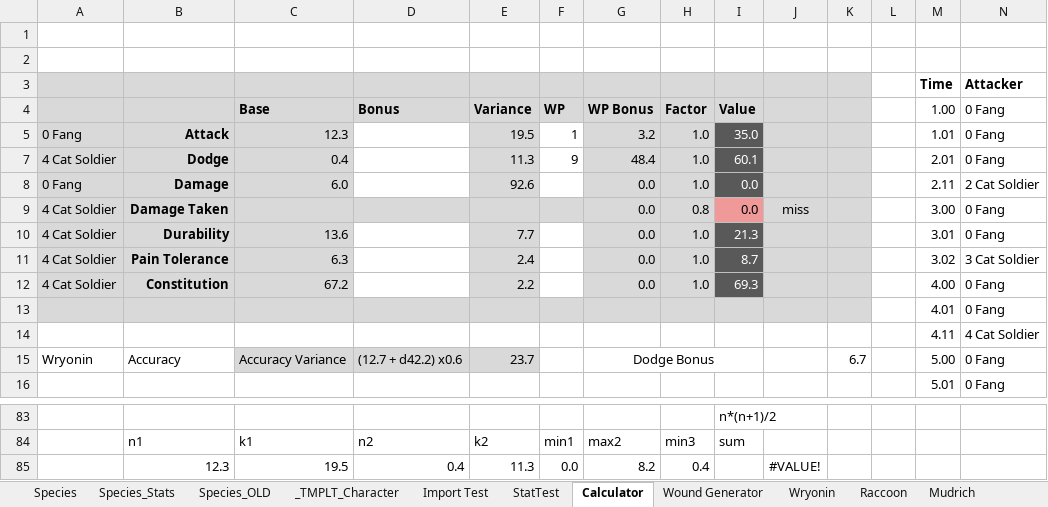
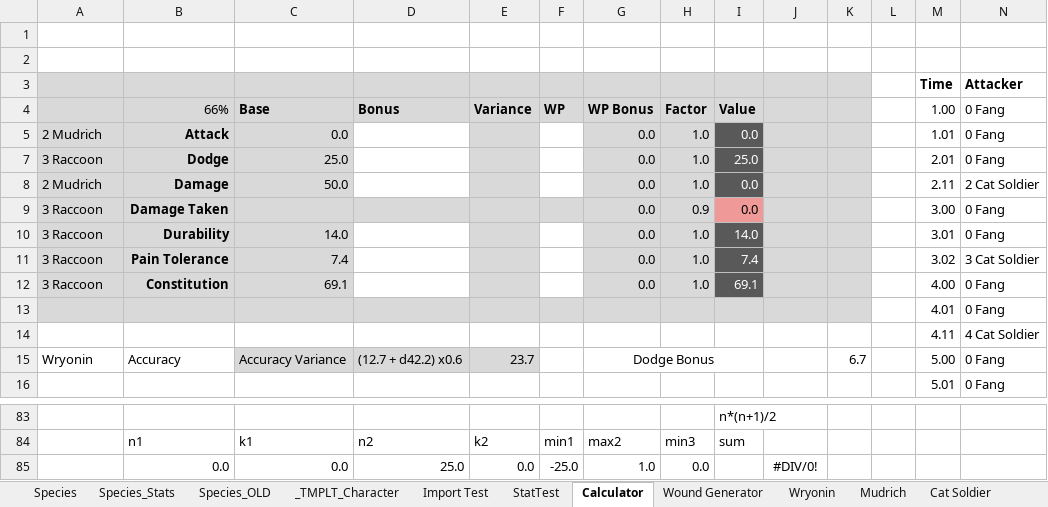
Before and after one commit to shieldgenerator7/AgranariTTRPG, an Excel workbook: Agranari TTRPG.xlsm, sheet Calculator, drawn as a sheet; only a part is shown, gaps mark what is left out; values as stored, in another font and other column widths than the file's, no borders; charts and pictures and conditional formats not drawn; removed rows and columns are numbered as before the commit, all else as after; rows hold the shown columns only; the diff covers the shown part only; the diff names each change by its address in the sheet, - before the commit and + after, or states it on an @@ line.

```diff
--- a/Agranari TTRPG.xlsm (sheet Calculator)
+++ b/Agranari TTRPG.xlsm (sheet Calculator)
-B4: (empty)
+B4: 66%
-A5: 0 Fang
+A5: 2 Mudrich
-C5: 12.3
+C5: 0.0
-E5: 19.5
+E5: (empty)
-F5: 1
+F5: (empty)
-G5: 3.2
+G5: 0.0
-I5: 35.0
+I5: 0.0
-A7: 4 Cat Soldier
+A7: 3 Raccoon
-C7: 0.4
+C7: 25.0
-E7: 11.3
+E7: (empty)
-F7: 9
+F7: (empty)
-G7: 48.4
+G7: 0.0
-I7: 60.1
+I7: 25.0
-A8: 0 Fang
+A8: 2 Mudrich
-C8: 6.0
+C8: 50.0
-E8: 92.6
+E8: (empty)
-A9:A12: 4 Cat Soldier
+A9:A12: 3 Raccoon
-H9: 0.8
+H9: 0.9
-J9: miss
+J9: (empty)
-C10: 13.6
+C10: 14.0
-E10: 7.7
+E10: (empty)
-I10: 21.3
+I10: 14.0
-C11: 6.3
+C11: 7.4
-E11: 2.4
+E11: (empty)
-I11: 8.7
+I11: 7.4
-C12: 67.2
+C12: 69.1
-E12: 2.2
+E12: (empty)
-I12: 69.3
+I12: 69.1
-row 85:  | 12.3 | 19.5 | 0.4 | 11.3 | 0.0 | 8.2 | 0.4 |  | #VALUE!
+row 85:  | 0.0 | 0.0 | 25.0 | 0.0 | -25.0 | 1.0 | 0.0 |  | #DIV/0!
```
Also changed, not shown: 32 edited cells elsewhere in this sheet, sheet StatCostsSpecies, sheet Mudrich, sheet Wound Generator, sheet Raccoon, sheet Cat Soldier, other sheet tabs, charts or pictures.
